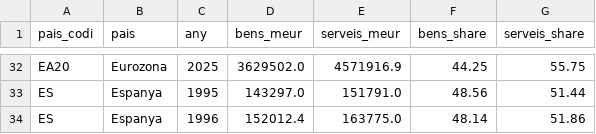
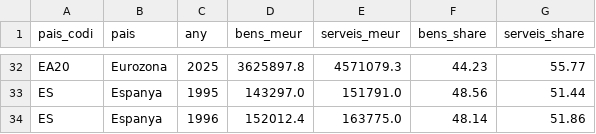
Before and after one commit to jordi-j3b3/observatori-comerc, a CSV file: data/cache/estructura_consum.csv, drawn as a sheet; only a part is shown, gaps mark what is left out; the diff covers the shown part only; the diff names each change by its address in the sheet, - before the commit and + after, or states it on an @@ line.

```diff
--- a/data/cache/estructura_consum.csv
+++ b/data/cache/estructura_consum.csv
-D32 (bens_meur): 3629502.0
+D32 (bens_meur): 3625897.8
-E32 (serveis_meur): 4571916.9
+E32 (serveis_meur): 4571079.3
-F32 (bens_share): 44.25
+F32 (bens_share): 44.23
-G32 (serveis_share): 55.75
+G32 (serveis_share): 55.77
```
Also changed, not shown: 31 edited cells elsewhere in this file, 2 other files.
